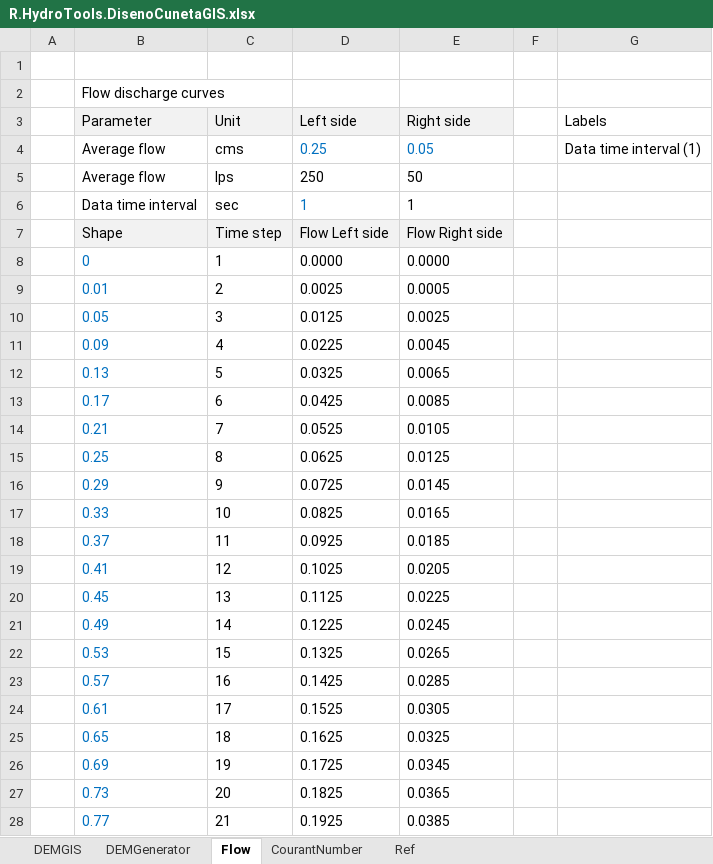
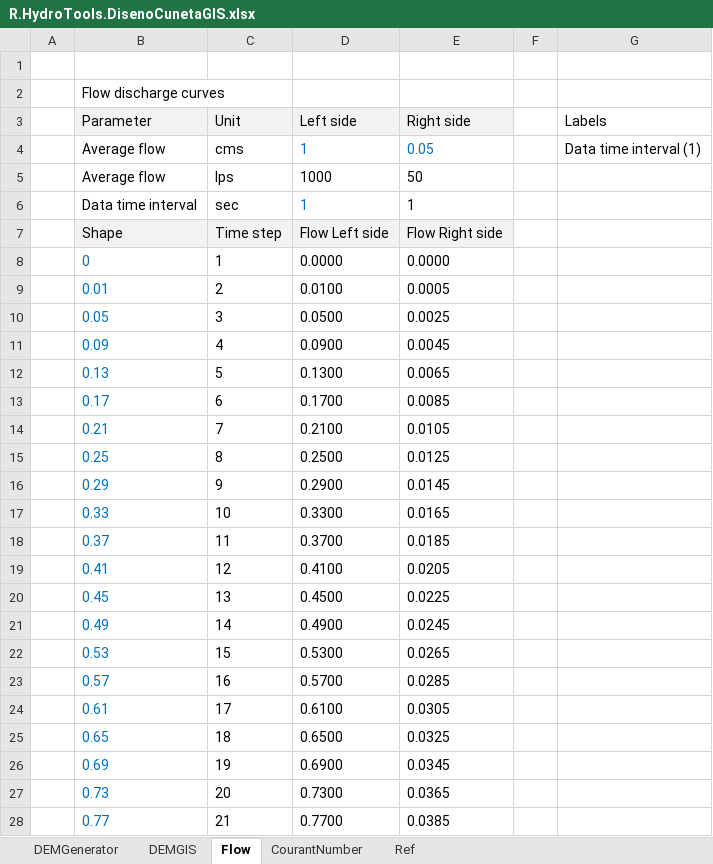
Before and after one commit to rcfdtools/R.HydroTools, an Excel workbook: DisenoCuneta/R.HydroTools.DisenoCunetaGIS.xlsx, sheet Flow, drawn as a sheet; only a part is shown; values as stored, in another font and other column widths than the file's, no borders; charts and pictures not drawn; the diff covers the shown part only; the diff names each change by its address in the sheet, - before the commit and + after, or states it on an @@ line.

```diff
--- a/DisenoCuneta/R.HydroTools.DisenoCunetaGIS.xlsx (sheet Flow)
+++ b/DisenoCuneta/R.HydroTools.DisenoCunetaGIS.xlsx (sheet Flow)
@@ sheet tab order changed: DEMGenerator | DEMGIS | Flow | CourantNumber | Ref @@
-D4 (Left side): 0.25
+D4 (Left side): 1
-D5 (Left side): 250
+D5 (Left side): 1000
-D9 (Left side): 0.0025
+D9 (Left side): 0.0100
-D10 (Left side): 0.0125
+D10 (Left side): 0.0500
-D11 (Left side): 0.0225
+D11 (Left side): 0.0900
-D12 (Left side): 0.0325
+D12 (Left side): 0.1300
-D13 (Left side): 0.0425
+D13 (Left side): 0.1700
-D14 (Left side): 0.0525
+D14 (Left side): 0.2100
-D15 (Left side): 0.0625
+D15 (Left side): 0.2500
-D16 (Left side): 0.0725
+D16 (Left side): 0.2900
-D17 (Left side): 0.0825
+D17 (Left side): 0.3300
-D18 (Left side): 0.0925
+D18 (Left side): 0.3700
-D19 (Left side): 0.1025
+D19 (Left side): 0.4100
-D20 (Left side): 0.1125
+D20 (Left side): 0.4500
-D21 (Left side): 0.1225
+D21 (Left side): 0.4900
-D22 (Left side): 0.1325
+D22 (Left side): 0.5300
-D23 (Left side): 0.1425
+D23 (Left side): 0.5700
-D24 (Left side): 0.1525
+D24 (Left side): 0.6100
-D25 (Left side): 0.1625
+D25 (Left side): 0.6500
-D26 (Left side): 0.1725
+D26 (Left side): 0.6900
-D27 (Left side): 0.1825
+D27 (Left side): 0.7300
-D28 (Left side): 0.1925
+D28 (Left side): 0.7700
```
Also changed, not shown: 79 edited cells elsewhere in this sheet, sheet DEMGenerator, charts or pictures, 30 other files.
